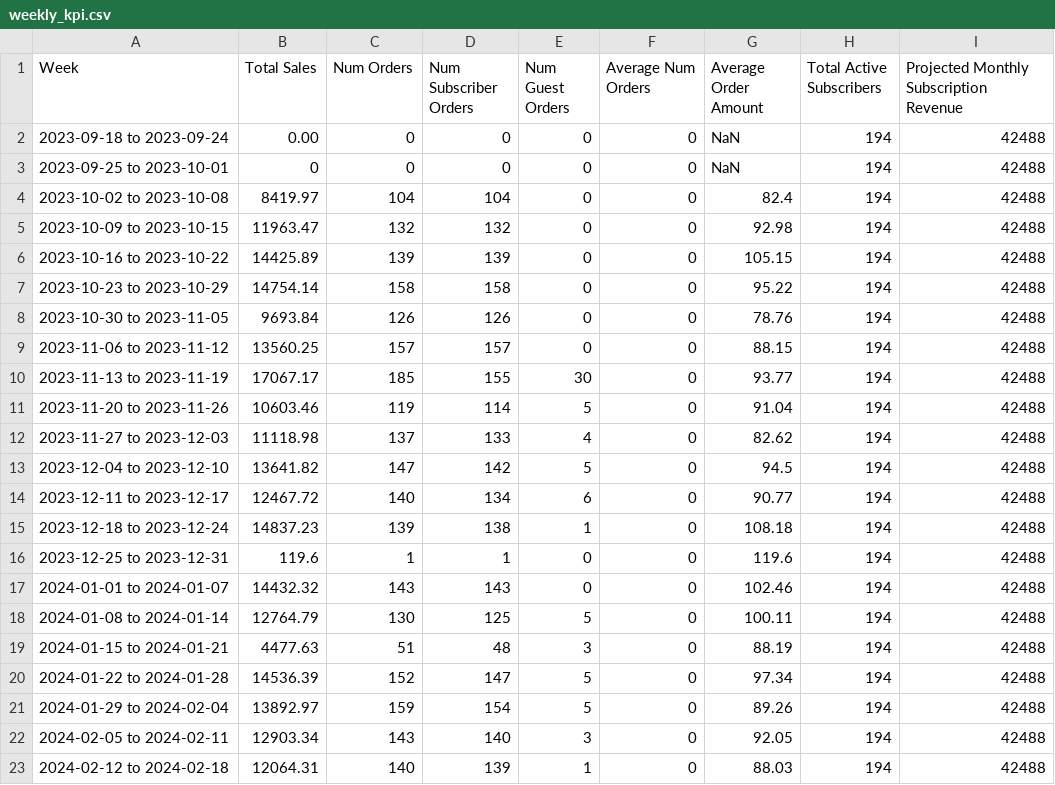
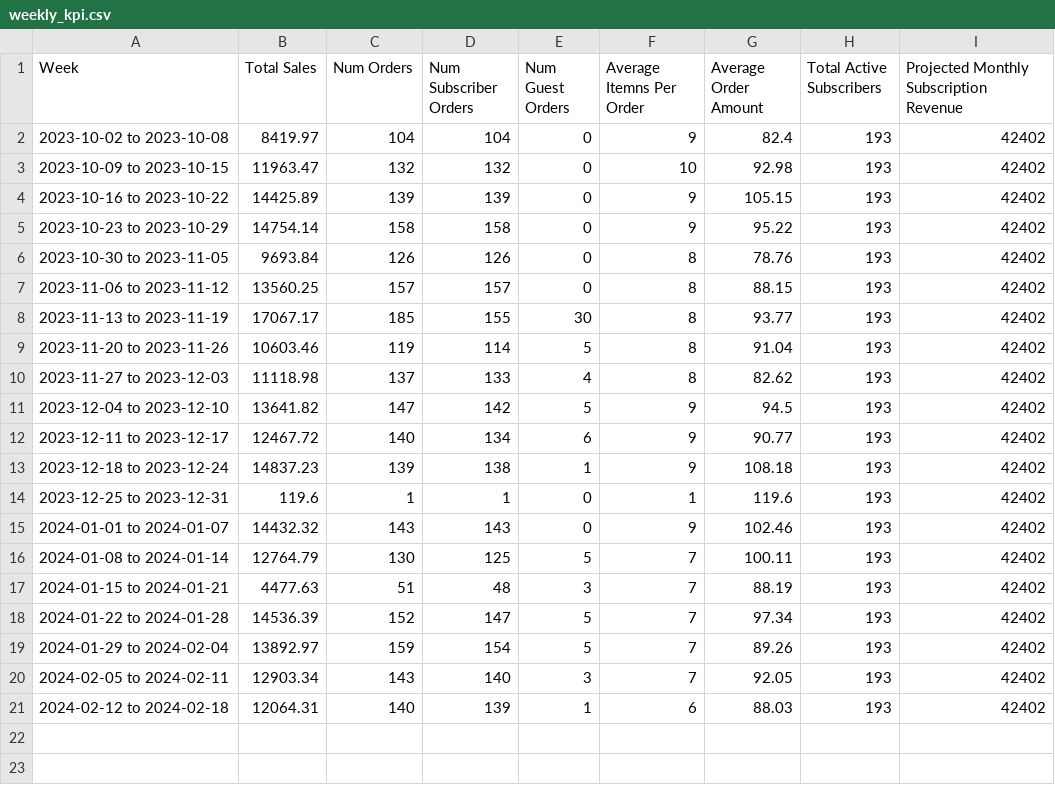
Before and after one commit to required777/TD-Testing-ffcsa_scripts, a CSV file: localline/data/weekly_kpi.csv, drawn as a sheet.

Commit message:
fixing weekly_kpi script

```diff
--- a/localline/data/weekly_kpi.csv
+++ b/localline/data/weekly_kpi.csv
@@ -1,23 +1,21 @@
-Week,Total Sales,Num Orders,Num Subscriber Orders,Num Guest Orders,Average Num Orders,Average Order Amount,Total Active Subscribers,Projected Monthly Subscription Revenue
-2023-09-18 to 2023-09-24,0.00,0,0,0,0,NaN,194,42488
-2023-09-25 to 2023-10-01,0,0,0,0,0,NaN,194,42488
-2023-10-02 to 2023-10-08,8419.97,104,104,0,0,82.4,194,42488
-2023-10-09 to 2023-10-15,11963.47,132,132,0,0,92.98,194,42488
-2023-10-16 to 2023-10-22,14425.89,139,139,0,0,105.15,194,42488
-2023-10-23 to 2023-10-29,14754.14,158,158,0,0,95.22,194,42488
-2023-10-30 to 2023-11-05,9693.84,126,126,0,0,78.76,194,42488
-2023-11-06 to 2023-11-12,13560.25,157,157,0,0,88.15,194,42488
-2023-11-13 to 2023-11-19,17067.17,185,155,30,0,93.77,194,42488
-2023-11-20 to 2023-11-26,10603.46,119,114,5,0,91.04,194,42488
-2023-11-27 to 2023-12-03,11118.98,137,133,4,0,82.62,194,42488
-2023-12-04 to 2023-12-10,13641.82,147,142,5,0,94.5,194,42488
-2023-12-11 to 2023-12-17,12467.72,140,134,6,0,90.77,194,42488
-2023-12-18 to 2023-12-24,14837.23,139,138,1,0,108.18,194,42488
-2023-12-25 to 2023-12-31,119.6,1,1,0,0,119.6,194,42488
-2024-01-01 to 2024-01-07,14432.32,143,143,0,0,102.46,194,42488
-2024-01-08 to 2024-01-14,12764.79,130,125,5,0,100.11,194,42488
-2024-01-15 to 2024-01-21,4477.63,51,48,3,0,88.19,194,42488
-2024-01-22 to 2024-01-28,14536.39,152,147,5,0,97.34,194,42488
-2024-01-29 to 2024-02-04,13892.97,159,154,5,0,89.26,194,42488
-2024-02-05 to 2024-02-11,12903.34,143,140,3,0,92.05,194,42488
-2024-02-12 to 2024-02-18,12064.31,140,139,1,0,88.03,194,42488
+Week,Total Sales,Num Orders,Num Subscriber Orders,Num Guest Orders,Average Itemns Per Order,Average Order Amount,Total Active Subscribers,Projected Monthly Subscription Revenue
+2023-10-02 to 2023-10-08,8419.97,104,104,0,9,82.4,193,42402
+2023-10-09 to 2023-10-15,11963.47,132,132,0,10,92.98,193,42402
+2023-10-16 to 2023-10-22,14425.89,139,139,0,9,105.15,193,42402
+2023-10-23 to 2023-10-29,14754.14,158,158,0,9,95.22,193,42402
+2023-10-30 to 2023-11-05,9693.84,126,126,0,8,78.76,193,42402
+2023-11-06 to 2023-11-12,13560.25,157,157,0,8,88.15,193,42402
+2023-11-13 to 2023-11-19,17067.17,185,155,30,8,93.77,193,42402
+2023-11-20 to 2023-11-26,10603.46,119,114,5,8,91.04,193,42402
+2023-11-27 to 2023-12-03,11118.98,137,133,4,8,82.62,193,42402
+2023-12-04 to 2023-12-10,13641.82,147,142,5,9,94.5,193,42402
+2023-12-11 to 2023-12-17,12467.72,140,134,6,9,90.77,193,42402
+2023-12-18 to 2023-12-24,14837.23,139,138,1,9,108.18,193,42402
+2023-12-25 to 2023-12-31,119.6,1,1,0,1,119.6,193,42402
+2024-01-01 to 2024-01-07,14432.32,143,143,0,9,102.46,193,42402
+2024-01-08 to 2024-01-14,12764.79,130,125,5,7,100.11,193,42402
+2024-01-15 to 2024-01-21,4477.63,51,48,3,7,88.19,193,42402
+2024-01-22 to 2024-01-28,14536.39,152,147,5,7,97.34,193,42402
+2024-01-29 to 2024-02-04,13892.97,159,154,5,7,89.26,193,42402
+2024-02-05 to 2024-02-11,12903.34,143,140,3,7,92.05,193,42402
+2024-02-12 to 2024-02-18,12064.31,140,139,1,6,88.03,193,42402
```
